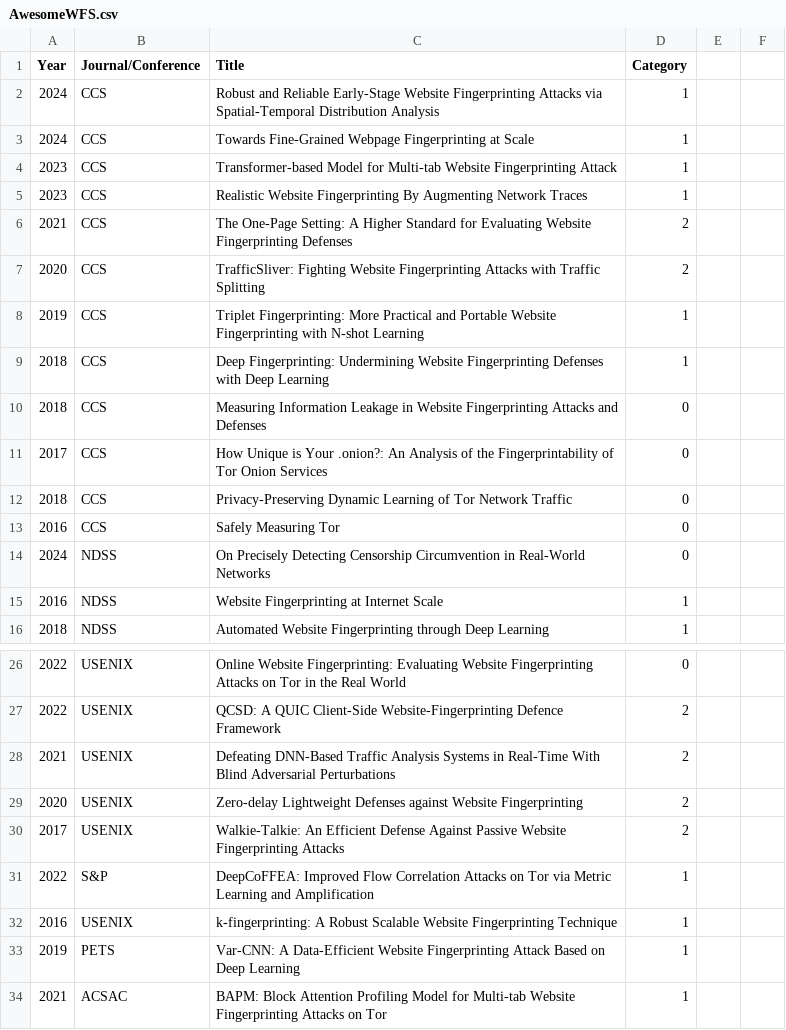
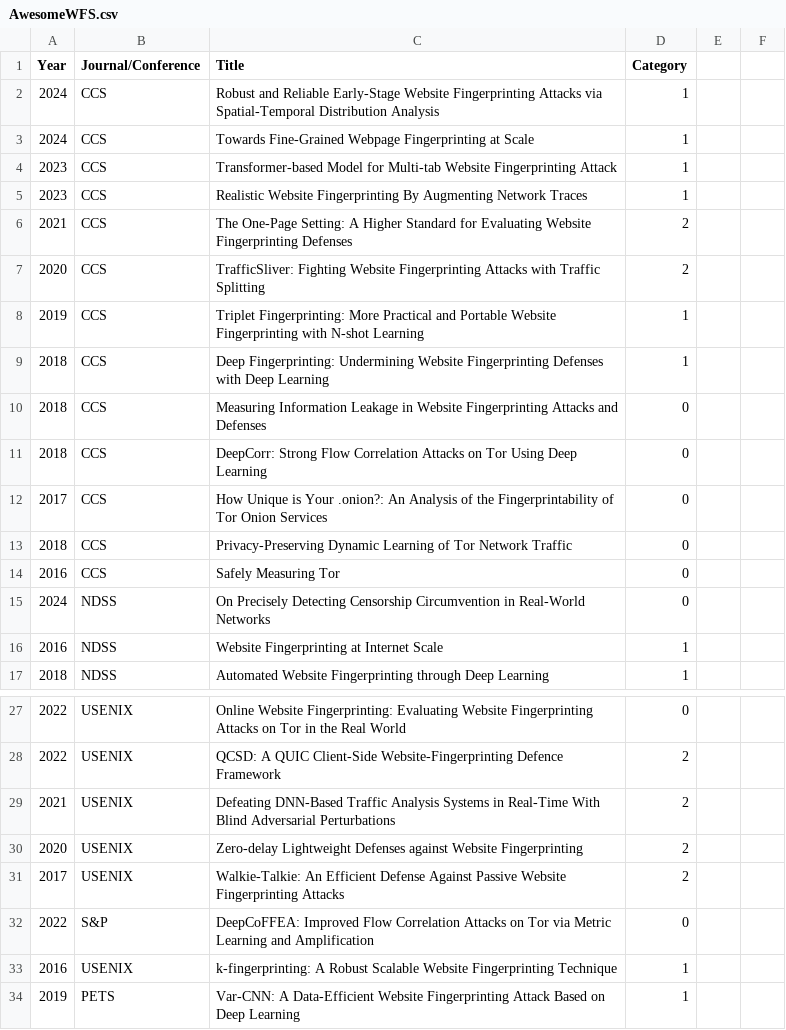
Before and after one commit to WF-Attack-and-Defense/Awesome-WF-Security, a CSV file: AwesomeWFS.csv, drawn as a sheet; only a part is shown, gaps mark what is left out; the shorter side is filled out with more unchanged rows; addresses are those after the commit; the diff names each change by its address in the sheet, - before the commit and + after, or states it on an @@ line.

Commit message:
Update AwesomeWFS.csv

```diff
--- a/AwesomeWFS.csv
+++ b/AwesomeWFS.csv
+row 11: 2018 | CCS | DeepCorr: Strong Flow Correlation Attacks on Tor Using Deep Learning | 0
-D32 (Category): 1
+D32 (Category): 0
```
